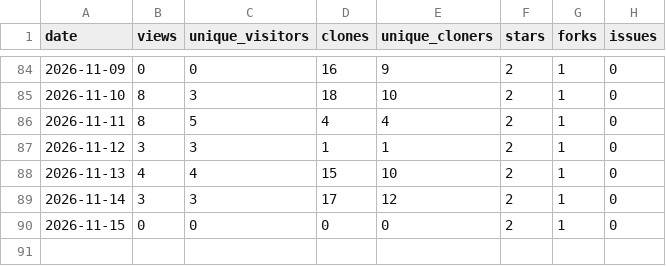
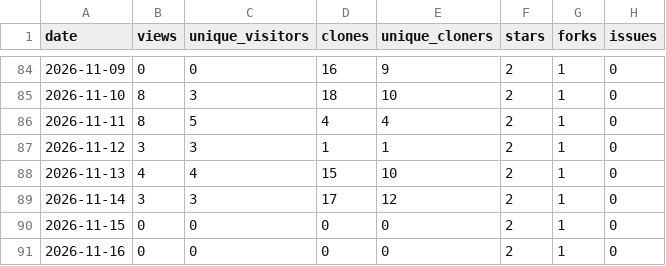
Before and after one commit to 1507078/openwrt-one-skills, a CSV file: tracking/traffic.csv, drawn as a sheet; only a part is shown, gaps mark what is left out; the diff names each change by its address in the sheet, - before the commit and + after, or states it on an @@ line.

```diff
--- a/tracking/traffic.csv
+++ b/tracking/traffic.csv
+row 91: 2026-11-16 | 0 | 0 | 0 | 0 | 2 | 1 | 0
```
